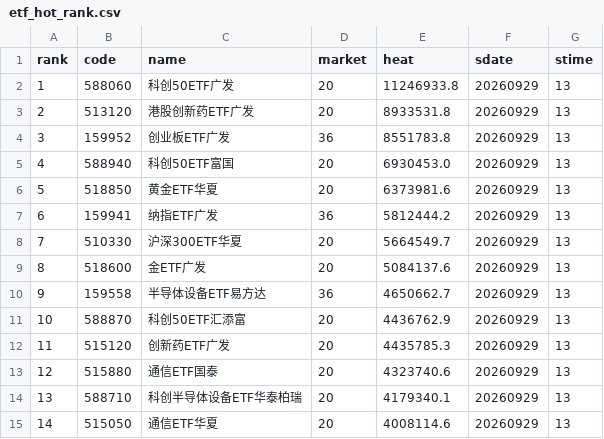
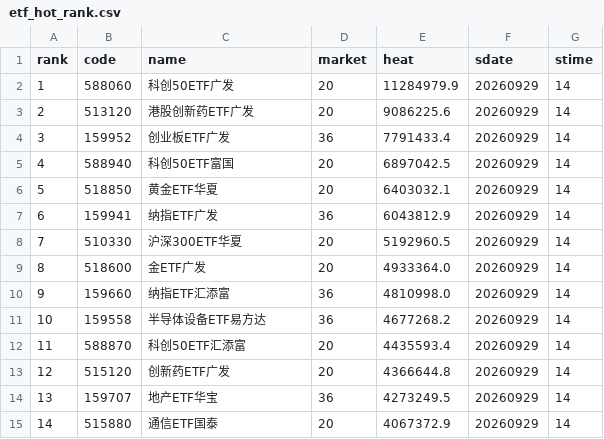
Before and after one commit to zihengniu9/etf-rotation-desk, a CSV file: outputs/etf_hot_rank.csv, drawn as a sheet; only a part is shown; the diff covers the shown part only.

```diff
--- a/outputs/etf_hot_rank.csv
+++ b/outputs/etf_hot_rank.csv
@@ -1,15 +1,15 @@
 rank,code,name,market,heat,sdate,stime
-1,588060,科创50ETF广发,20,11246933.8,20260929,13
-2,513120,港股创新药ETF广发,20,8933531.8,20260929,13
-3,159952,创业板ETF广发,36,8551783.8,20260929,13
-4,588940,科创50ETF富国,20,6930453.0,20260929,13
-5,518850,黄金ETF华夏,20,6373981.6,20260929,13
-6,159941,纳指ETF广发,36,5812444.2,20260929,13
-7,510330,沪深300ETF华夏,20,5664549.7,20260929,13
-8,518600,金ETF广发,20,5084137.6,20260929,13
-9,159558,半导体设备ETF易方达,36,4650662.7,20260929,13
-10,588870,科创50ETF汇添富,20,4436762.9,20260929,13
-11,515120,创新药ETF广发,20,4435785.3,20260929,13
-12,515880,通信ETF国泰,20,4323740.6,20260929,13
-13,588710,科创半导体设备ETF华泰柏瑞,20,4179340.1,20260929,13
-14,515050,通信ETF华夏,20,4008114.6,20260929,13
+1,588060,科创50ETF广发,20,11284979.9,20260929,14
+2,513120,港股创新药ETF广发,20,9086225.6,20260929,14
+3,159952,创业板ETF广发,36,7791433.4,20260929,14
+4,588940,科创50ETF富国,20,6897042.5,20260929,14
+5,518850,黄金ETF华夏,20,6403032.1,20260929,14
+6,159941,纳指ETF广发,36,6043812.9,20260929,14
+7,510330,沪深300ETF华夏,20,5192960.5,20260929,14
+8,518600,金ETF广发,20,4933364.0,20260929,14
+9,159660,纳指ETF汇添富,36,4810998.0,20260929,14
+10,159558,半导体设备ETF易方达,36,4677268.2,20260929,14
+11,588870,科创50ETF汇添富,20,4435593.4,20260929,14
+12,515120,创新药ETF广发,20,4366644.8,20260929,14
+13,159707,地产ETF华宝,36,4273249.5,20260929,14
+14,515880,通信ETF国泰,20,4067372.9,20260929,14
```
Also changed, not shown: 60 edited cells elsewhere in this file, outputs/dividend_factor_candidates.csv, outputs/growth_factor_candidates.csv, 32 other files.
